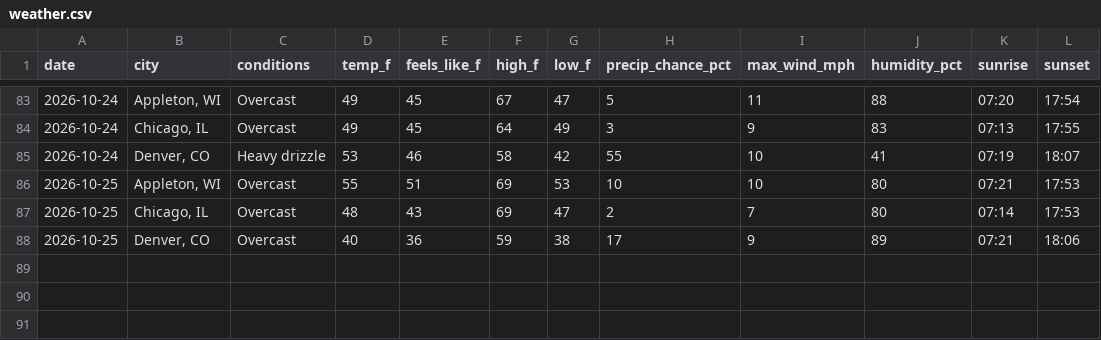
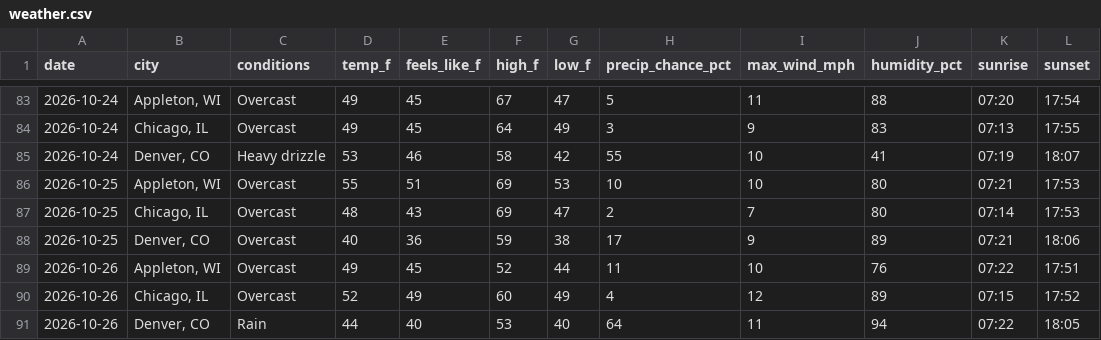
Before and after one commit to zkm/daily-log, a CSV file: weather.csv, drawn as a sheet; only a part is shown, gaps mark what is left out.

Commit message:
Weather for 2026-10-26: Appleton 49°F, Chicago 52°F, Denver 44°F

```diff
--- a/weather.csv
+++ b/weather.csv
@@ -88 +88,4 @@
 "2026-10-25","Denver, CO","Overcast",40,36,59,38,17,9,89,"07:21","18:06"
+"2026-10-26","Appleton, WI","Overcast",49,45,52,44,11,10,76,"07:22","17:51"
+"2026-10-26","Chicago, IL","Overcast",52,49,60,49,4,12,89,"07:15","17:52"
+"2026-10-26","Denver, CO","Rain",44,40,53,40,64,11,94,"07:22","18:05"
```
Also changed, not shown: 1 other file.
